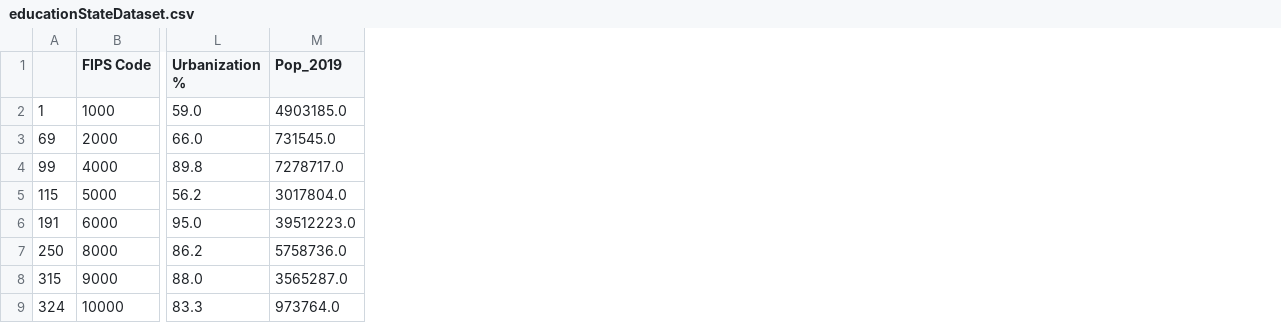
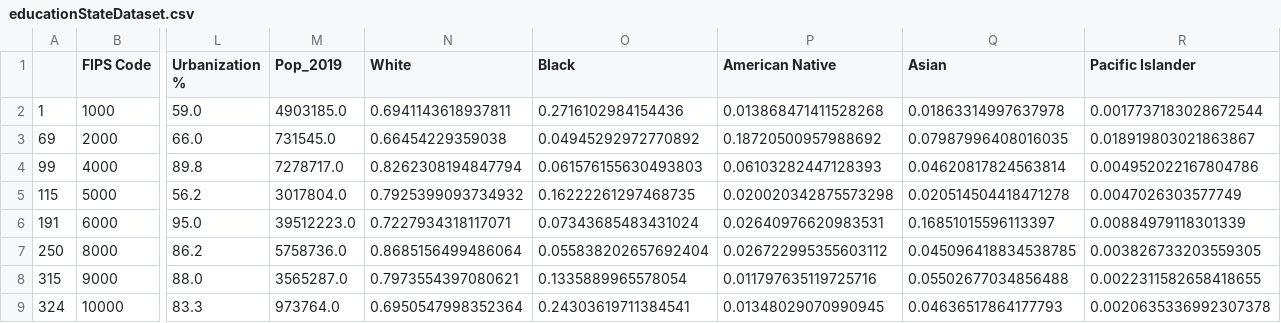
Before and after one commit to Twenty-One-Spring-Citadel-WestCoast/Datathon, a CSV file: data/cleaned/educationStateDataset.csv, drawn as a sheet; only a part is shown, gaps mark what is left out; the diff names each change by its address in the sheet, - before the commit and + after, or states it on an @@ line.

Commit message:
Added race data to education datasets

```diff
--- a/data/cleaned/educationStateDataset.csv
+++ b/data/cleaned/educationStateDataset.csv
+column N (White), rows 2-9: 0.6941143618937811 | 0.66454229359038 | 0.8262308194847794 | 0.7925399093734932 | 0.7227934318117071 | 0.8685156499486064 | 0.7973554397080621 | 0.6950547998352364
+column O (Black), rows 2-9: 0.2716102984154436 | 0.04945292972770892 | 0.061576155630493803 | 0.16222261297468735 | 0.07343685483431024 | 0.055838202657692404 | 0.1335889965578054 | 0.24303619711384541
+column P (American Native), rows 2-9: 0.013868471411528268 | 0.18720500957988692 | 0.06103282447128393 | 0.020020342875573298 | 0.02640976620983531 | 0.026722995355603112 | 0.011797635119725716 | 0.01348029070990945
+column Q (Asian), rows 2-9: 0.01863314997637978 | 0.07987996408016035 | 0.04620817824563814 | 0.020514504418471278 | 0.16851015596113397 | 0.045096418834538785 | 0.05502677034856488 | 0.04636517864177793
+column R (Pacific Islander), rows 2-9: 0.0017737183028672544 | 0.018919803021863867 | 0.004952022167804786 | 0.0047026303577749 | 0.00884979118301339 | 0.003826733203559305 | 0.0022311582658418655 | 0.0020635336992307378
```
Also changed, not shown: 3 other files.
